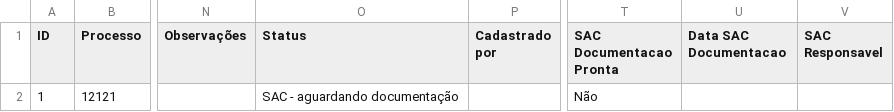
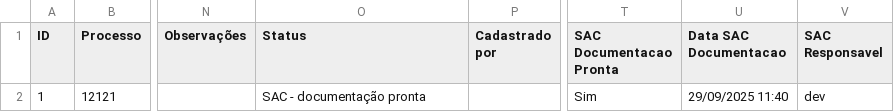
Before and after one commit to leoparipiranga/capistrano_processos, a CSV file: bases/lista_rpv.csv, drawn as a sheet; only a part is shown, gaps mark what is left out; the diff names each change by its address in the sheet, - before the commit and + after, or states it on an @@ line.

Commit message:
Atualização via Streamlit 29/09/2025 11:40:50

```diff
--- a/bases/lista_rpv.csv
+++ b/bases/lista_rpv.csv
-O2 (Status): SAC - aguardando documentação
+O2 (Status): SAC - documentação pronta
-T2 (SAC Documentacao Pronta): Não
+T2 (SAC Documentacao Pronta): Sim
-U2 (Data SAC Documentacao): (empty)
+U2 (Data SAC Documentacao): 29/09/2025 11:40
-V2 (SAC Responsavel): (empty)
+V2 (SAC Responsavel): dev
```
